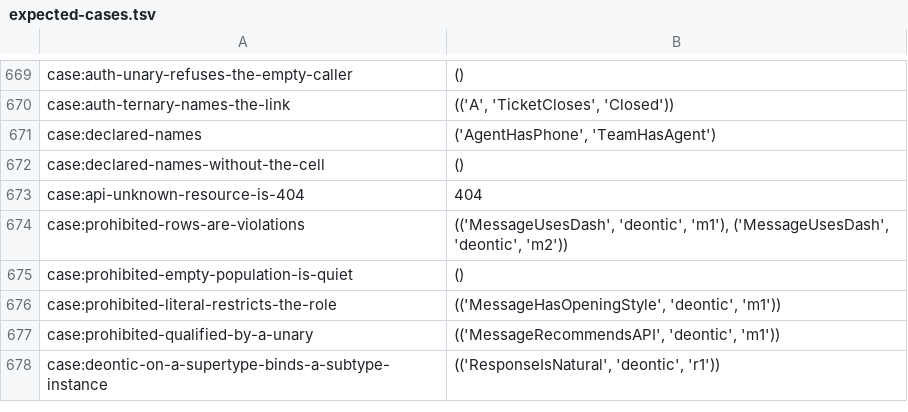
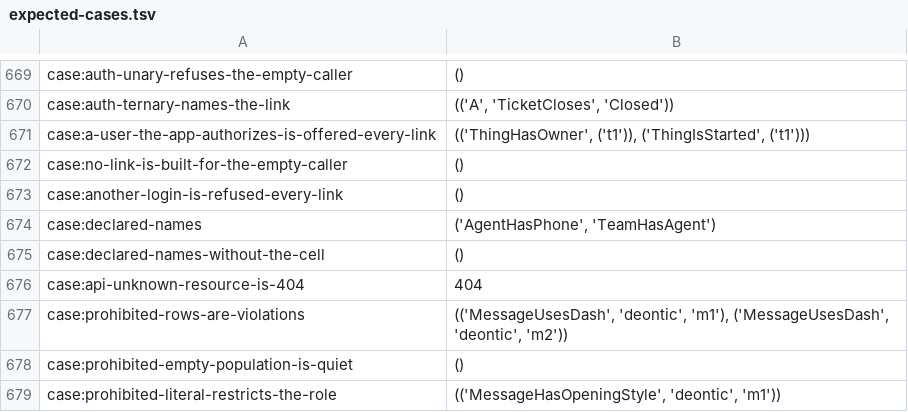
Before and after one commit to sam-lippert/arest, a TSV file: engine/shared/expected-cases.tsv, drawn as a sheet; only a part is shown, gaps mark what is left out; the shorter side is filled out with more unchanged rows.

```diff
--- a/engine/shared/expected-cases.tsv
+++ b/engine/shared/expected-cases.tsv
@@ -670,2 +670,5 @@ case:auth-unary-refuses-the-empty-caller	"()"
 case:auth-ternary-names-the-link	"(('A', 'TicketCloses', 'Closed'))"
+case:a-user-the-app-authorizes-is-offered-every-link	"(('ThingHasOwner', ('t1')), ('ThingIsStarted', ('t1')))"
+case:no-link-is-built-for-the-empty-caller	"()"
+case:another-login-is-refused-every-link	"()"
 case:declared-names	"('AgentHasPhone', 'TeamHasAgent')"
```
Also changed, not shown: 2 other files.
